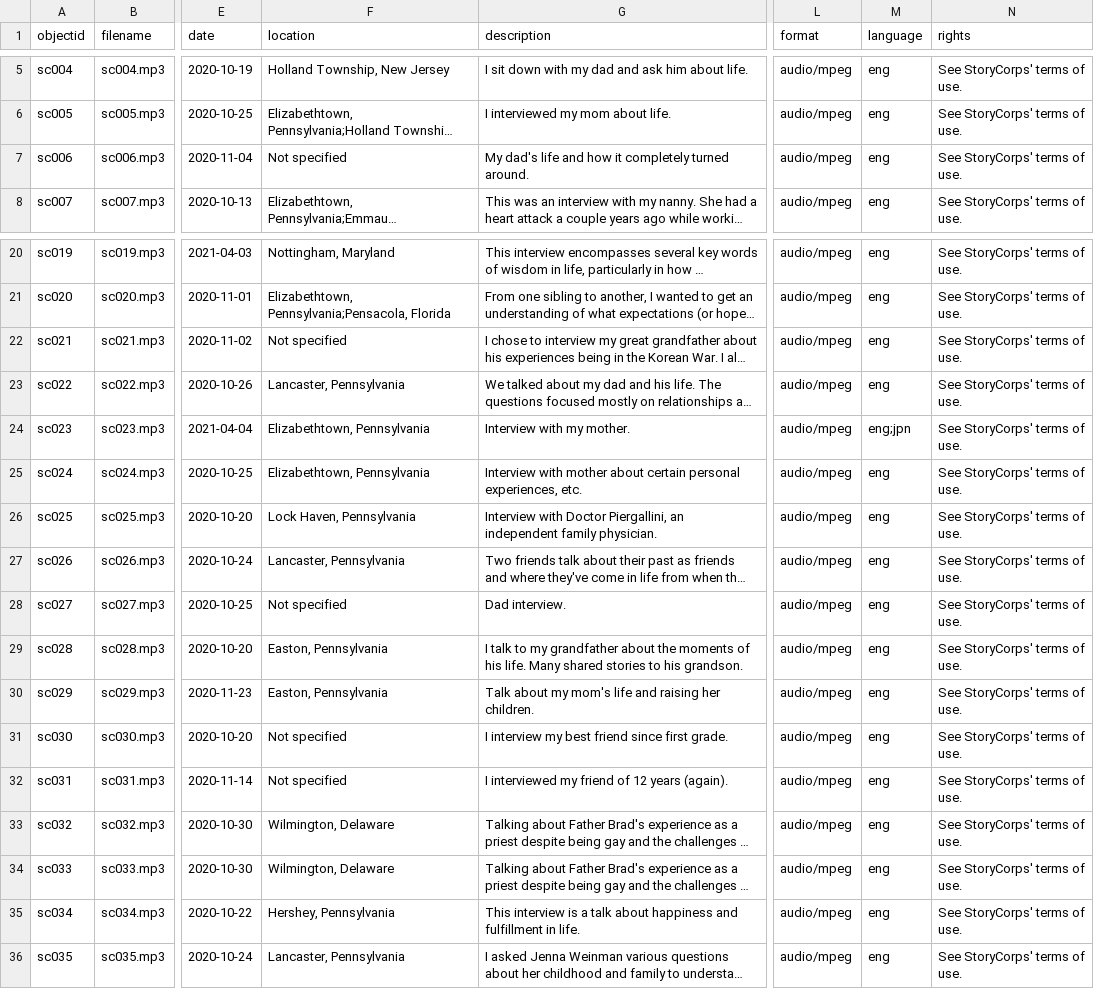
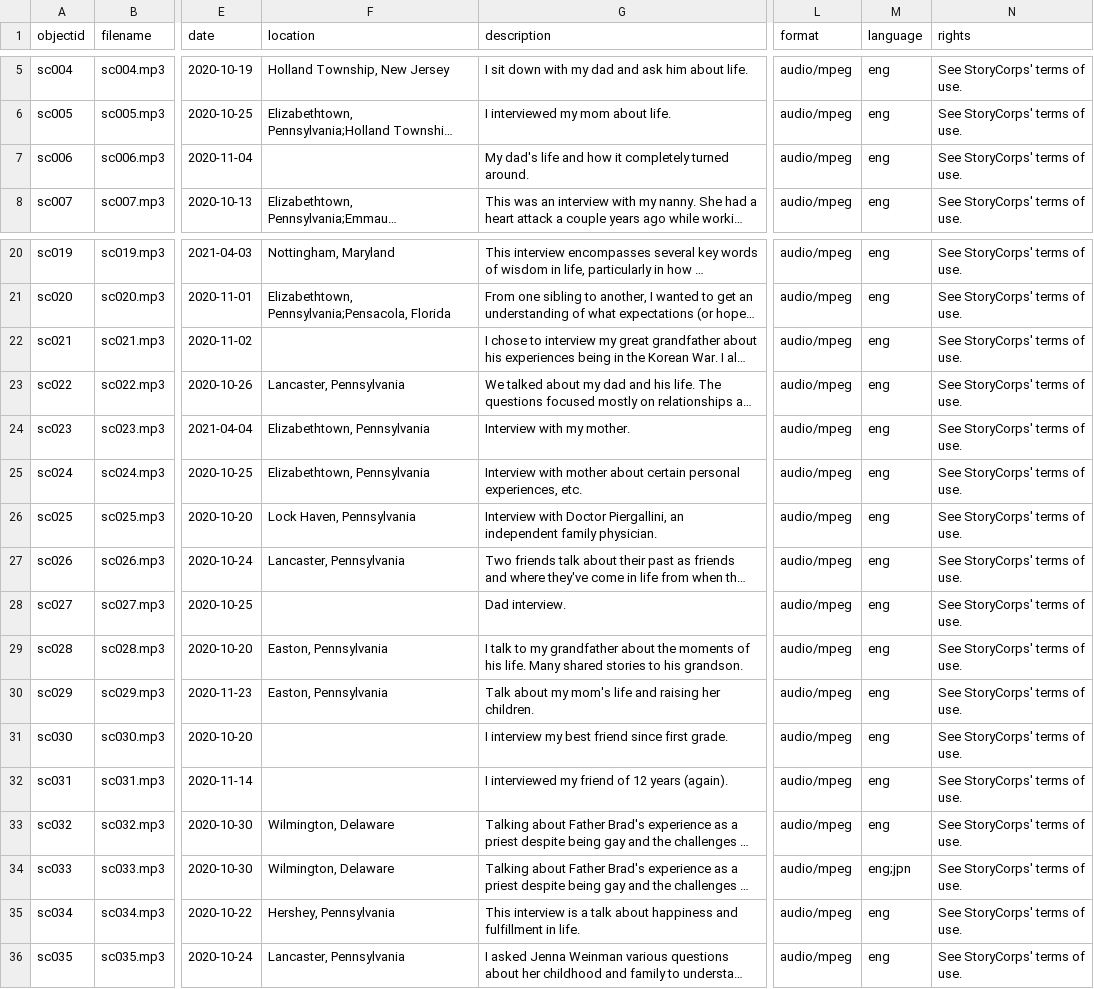
Before and after one commit to EtownHighLibrary/etownstorycorps, a CSV file: _data/etown-storycorps.csv, drawn as a sheet; only a part is shown, gaps mark what is left out; long unchanged cells end in …; the diff names each change by its address in the sheet, - before the commit and + after, or states it on an @@ line.

Commit message:
Add files via upload
Removed "Not specified" as a Location

```diff
--- a/_data/etown-storycorps.csv
+++ b/_data/etown-storycorps.csv
-F7 (location): Not specified
+F7 (location): (empty)
-F22 (location): Not specified
+F22 (location): (empty)
-M24 (language): eng;jpn
+M24 (language): eng
-F28 (location): Not specified
+F28 (location): (empty)
-F31:F32 (location): Not specified
+F31:F32 (location): (empty)
-M34 (language): eng
+M34 (language): eng;jpn
```
